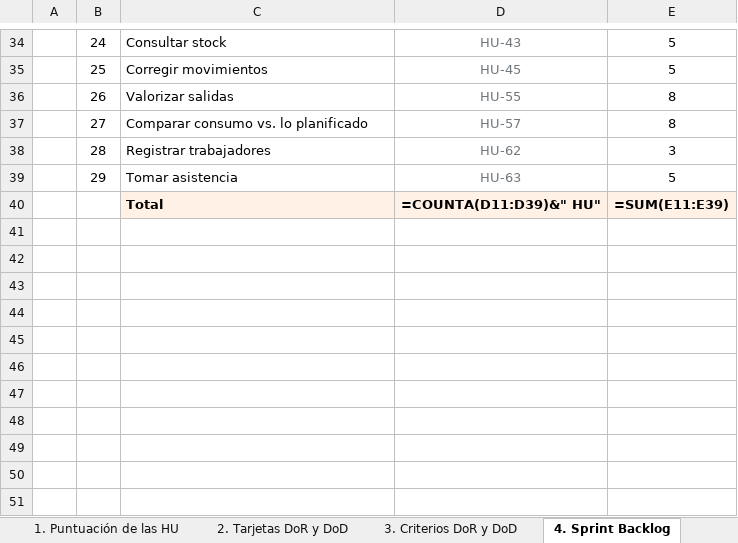
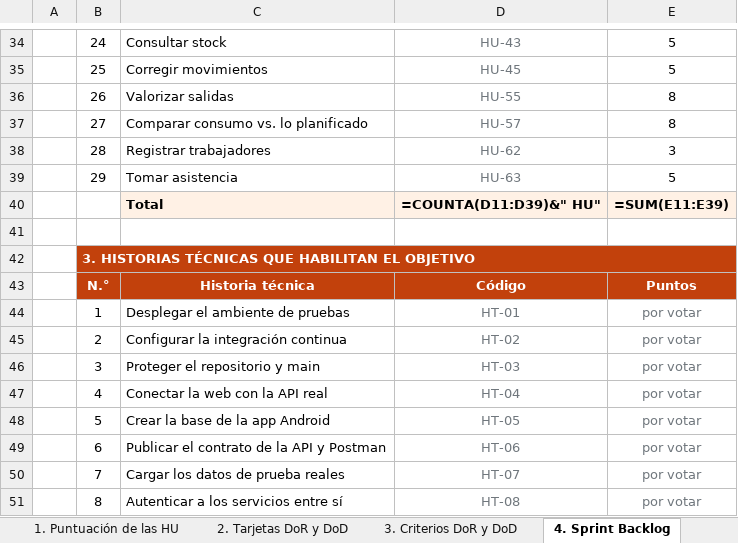
Before and after one commit to xteban-sp/sevens-sigro, an Excel workbook: docs/scrum/SIGRO - Product Backlog y Sprint Backlog.xlsx, sheet 4. Sprint Backlog, drawn as a sheet; only a part is shown, gaps mark what is left out; values as stored, in another font and other column widths than the file's, no borders; formulas without a stored value are shown as written; the diff names each change by its address in the sheet, - before the commit and + after, or states it on an @@ line.

```diff
--- a/docs/scrum/SIGRO - Product Backlog y Sprint Backlog.xlsx (sheet 4. Sprint Backlog)
+++ b/docs/scrum/SIGRO - Product Backlog y Sprint Backlog.xlsx (sheet 4. Sprint Backlog)
+row 41: (empty)
+row 42:  | 3. HISTORIAS TÉCNICAS QUE HABILITAN EL OBJETIVO
+row 43:  | N.° | Historia técnica | Código | Puntos
+row 44:  | 1 | Desplegar el ambiente de pruebas | HT-01 | por votar
+row 45:  | 2 | Configurar la integración continua | HT-02 | por votar
+row 46:  | 3 | Proteger el repositorio y main | HT-03 | por votar
+row 47:  | 4 | Conectar la web con la API real | HT-04 | por votar
+row 48:  | 5 | Crear la base de la app Android | HT-05 | por votar
+row 49:  | 6 | Publicar el contrato de la API y Postman | HT-06 | por votar
+row 50:  | 7 | Cargar los datos de prueba reales | HT-07 | por votar
+row 51:  | 8 | Autenticar a los servicios entre sí | HT-08 | por votar
```
Also changed, not shown: sheet 2. Tarjetas DoR y DoD, sheet 0. Historias de usuario, other sheet tabs, docs/scrum/SIGRO - Sprint 1 · Información del Sprint.xlsx, docs/scrum/SIGRO - Sprint 1 · Tablero Scrum (tareas).xlsx, 3 other files.
